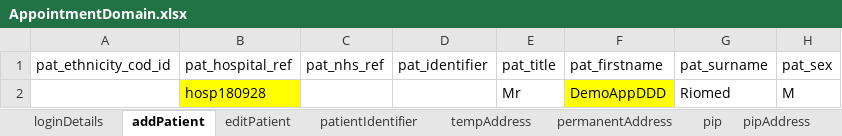
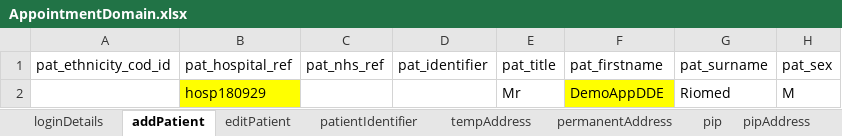
Before and after one commit to manojvyavahare27/DemoServerCellma4ClinicalAuto-, an Excel workbook: ExcelFiles/AppointmentDomain.xlsx, sheet addPatient, drawn as a sheet; only a part is shown; values as stored, in another font and other column widths than the file's, no borders; the diff names each change by its address in the sheet, - before the commit and + after, or states it on an @@ line.

```diff
--- a/ExcelFiles/AppointmentDomain.xlsx (sheet addPatient)
+++ b/ExcelFiles/AppointmentDomain.xlsx (sheet addPatient)
-B2 (pat_hospital_ref): hosp180928
+B2 (pat_hospital_ref): hosp180929
-F2 (pat_firstname): DemoAppDDD
+F2 (pat_firstname): DemoAppDDE
```
Also changed, not shown: sheet patientIdentifier, sheet editPatient, 1 other file.
